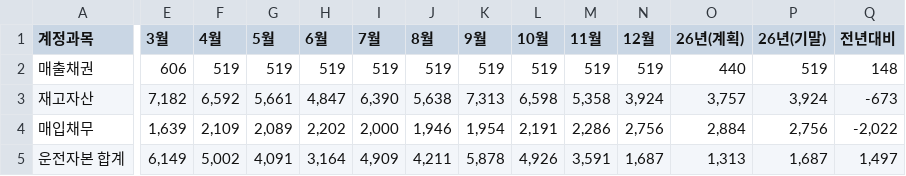
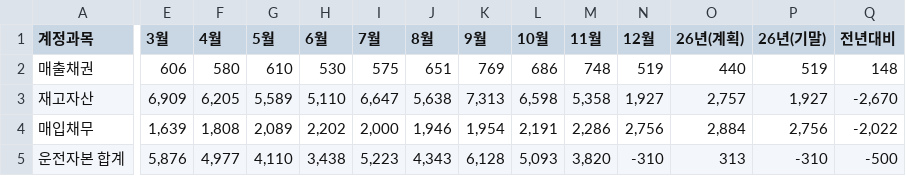
Before and after one commit to kyeongsoo88/stocashnew, a CSV file: public/data/workingcapital.csv, drawn as a sheet; only a part is shown, gaps mark what is left out; the diff names each change by its address in the sheet, - before the commit and + after, or states it on an @@ line.

```diff
--- a/public/data/workingcapital.csv
+++ b/public/data/workingcapital.csv
-F2 (4월): 519
+F2 (4월): 580
-G2 (5월): 519
+G2 (5월): 610
-H2 (6월): 519
+H2 (6월): 530
-I2 (7월): 519
+I2 (7월): 575
-J2 (8월): 519
+J2 (8월): 651
-K2 (9월): 519
+K2 (9월): 769
-L2 (10월): 519
+L2 (10월): 686
-M2 (11월): 519
+M2 (11월): 748
-E3 (3월): 7,182
+E3 (3월): 6,909
-F3 (4월): 6,592
+F3 (4월): 6,205
-G3 (5월): 5,661
+G3 (5월): 5,589
-H3 (6월): 4,847
+H3 (6월): 5,110
-I3 (7월): 6,390
+I3 (7월): 6,647
-N3 (12월): 3,924
+N3 (12월): 1,927
-O3 (26년(계획)): 3,757
+O3 (26년(계획)): 2,757
-P3 (26년(기말)): 3,924
+P3 (26년(기말)): 1,927
-Q3 (전년대비): -673
+Q3 (전년대비): -2,670
-F4 (4월): 2,109
+F4 (4월): 1,808
-E5 (3월): 6,149
+E5 (3월): 5,876
-F5 (4월): 5,002
+F5 (4월): 4,977
-G5 (5월): 4,091
+G5 (5월): 4,110
-H5 (6월): 3,164
+H5 (6월): 3,438
-I5 (7월): 4,909
+I5 (7월): 5,223
-J5 (8월): 4,211
+J5 (8월): 4,343
-K5 (9월): 5,878
+K5 (9월): 6,128
-L5 (10월): 4,926
+L5 (10월): 5,093
-M5 (11월): 3,591
+M5 (11월): 3,820
-N5 (12월): 1,687
+N5 (12월): -310
-O5 (26년(계획)): 1,313
+O5 (26년(계획)): 313
-P5 (26년(기말)): 1,687
+P5 (26년(기말)): -310
-Q5 (전년대비): 1,497
+Q5 (전년대비): -500
```
